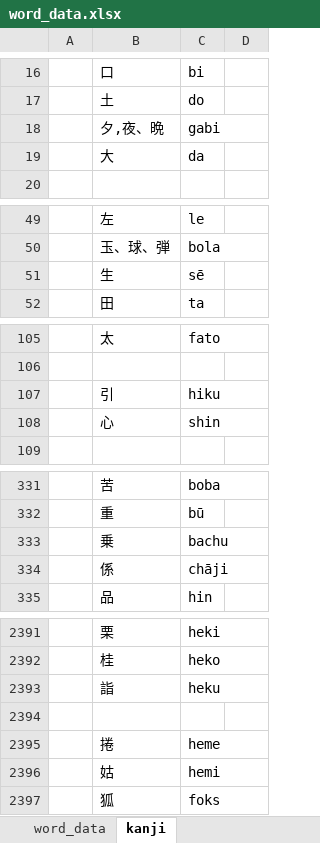
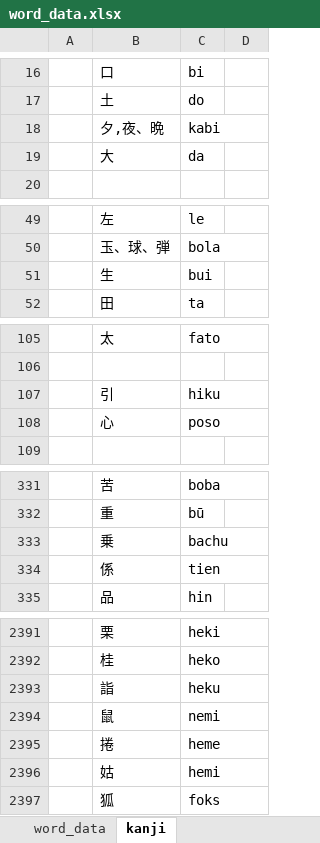
Before and after one commit to AlexAndPedro/alexandpedro.github.io, an Excel workbook: data/word_data.xlsx, sheet kanji, drawn as a sheet; only a part is shown, gaps mark what is left out; values as stored, in another font and other column widths than the file's, no borders; charts and pictures and conditional formats not drawn; the diff covers the shown part only; the diff names each change by its address in the sheet, - before the commit and + after, or states it on an @@ line.

```diff
--- a/data/word_data.xlsx (sheet kanji)
+++ b/data/word_data.xlsx (sheet kanji)
-C18: gabi
+C18: kabi
-C51: sē
+C51: bui
-C108: shin
+C108: poso
-C334: chāji
+C334: tien
-row 2394: (empty)
+row 2394:  | 鼠 | nemi
```
Also changed, not shown: 5 edited cells elsewhere in this sheet, sheet word_data, formulas that keep their value, 1 other file.
